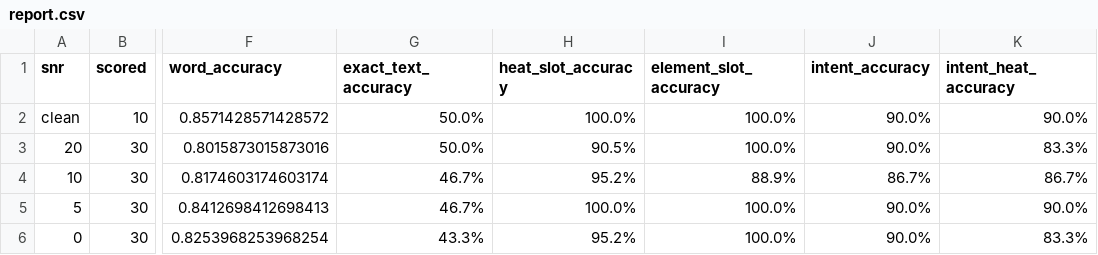
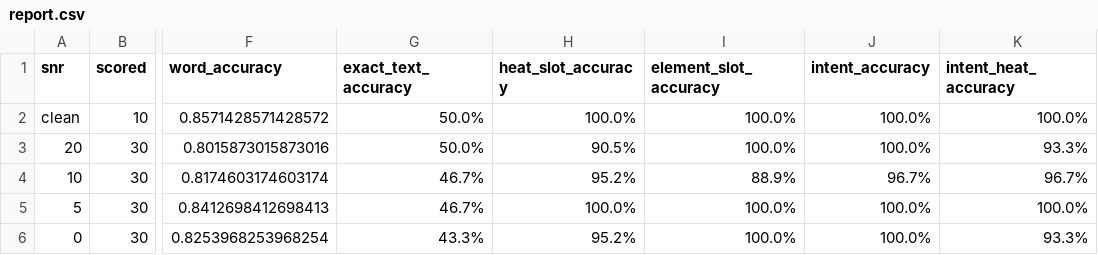
Before and after one commit to NethraVenkat/MetalliSense-Gnani, a CSV file: MetalliSense_Agent_R/MetalliSense_Agent/tools/noise_bench/telephony_8k/report.csv, drawn as a sheet; only a part is shown, gaps mark what is left out; the diff names each change by its address in the sheet, - before the commit and + after, or states it on an @@ line.

```diff
--- a/MetalliSense_Agent_R/MetalliSense_Agent/tools/noise_bench/telephony_8k/report.csv
+++ b/MetalliSense_Agent_R/MetalliSense_Agent/tools/noise_bench/telephony_8k/report.csv
-J2:J3 (intent_accuracy): 90.0%
+J2:J3 (intent_accuracy): 100.0%
-K2 (intent_heat_accuracy): 90.0%
+K2 (intent_heat_accuracy): 100.0%
-K3 (intent_heat_accuracy): 83.3%
+K3 (intent_heat_accuracy): 93.3%
-J4 (intent_accuracy): 86.7%
+J4 (intent_accuracy): 96.7%
-K4 (intent_heat_accuracy): 86.7%
+K4 (intent_heat_accuracy): 96.7%
-J5:J6 (intent_accuracy): 90.0%
+J5:J6 (intent_accuracy): 100.0%
-K5 (intent_heat_accuracy): 90.0%
+K5 (intent_heat_accuracy): 100.0%
-K6 (intent_heat_accuracy): 83.3%
+K6 (intent_heat_accuracy): 93.3%
```
Also changed, not shown: MetalliSense_Agent_R/MetalliSense_Agent/tools/noise_bench/telephony_8k/runs.csv, 4 other files.
